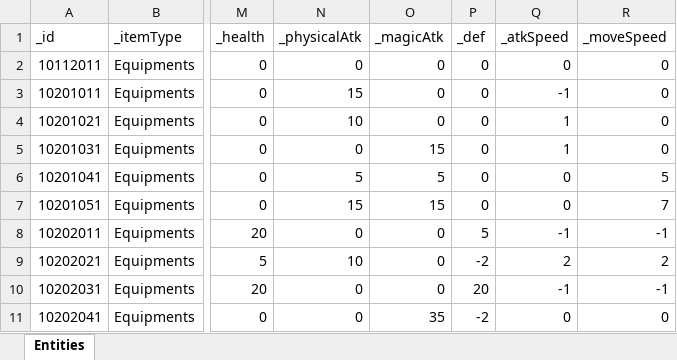
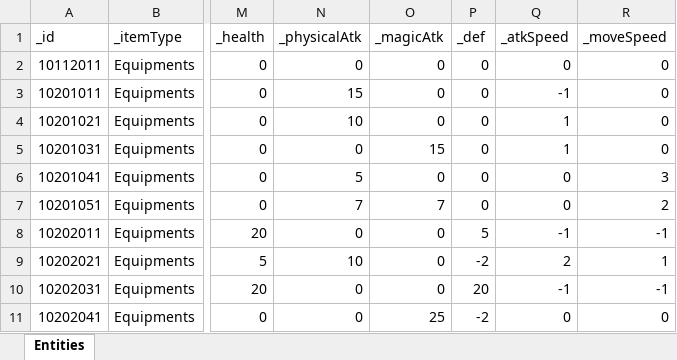
Before and after one commit to GGB97/Sisyphus_Mirror, an Excel workbook: Assets/Excel/Items/EquipmentsDB_Sheet.xlsx, sheet Entities, drawn as a sheet; only a part is shown, gaps mark what is left out; values as stored, in another font and other column widths than the file's, no borders; the diff names each change by its address in the sheet, - before the commit and + after, or states it on an @@ line.

```diff
--- a/Assets/Excel/Items/EquipmentsDB_Sheet.xlsx (sheet Entities)
+++ b/Assets/Excel/Items/EquipmentsDB_Sheet.xlsx (sheet Entities)
-O6 (_magicAtk): 5
+O6 (_magicAtk): 0
-R6 (_moveSpeed): 5
+R6 (_moveSpeed): 3
-N7 (_physicalAtk): 15
+N7 (_physicalAtk): 7
-O7 (_magicAtk): 15
+O7 (_magicAtk): 7
-R7 (_moveSpeed): 7
+R7 (_moveSpeed): 2
-R9 (_moveSpeed): 2
+R9 (_moveSpeed): 1
-O11 (_magicAtk): 35
+O11 (_magicAtk): 25
```
Also changed, not shown: 2 other files.
